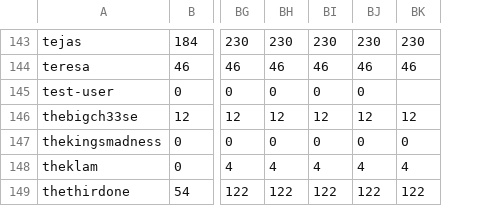
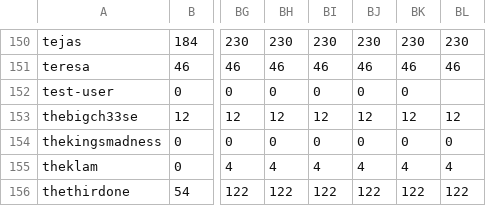
Before and after one commit to hackclub/metrics, a TSV file: slack_stats.tsv, drawn as a sheet; only a part is shown, gaps mark what is left out; addresses are those after the commit; the diff covers the shown part only; the diff names each change by its address in the sheet, - before the commit and + after, or states it on an @@ line.

```diff
--- a/slack_stats.tsv
+++ b/slack_stats.tsv
+column BL, rows 150-156: 230 | 46 |  | 12 | 0 | 4 | 122
-BK152: (empty)
+BK152: 0
```
Also changed, not shown: 9 added rows and 1 edited cell elsewhere in this file.
